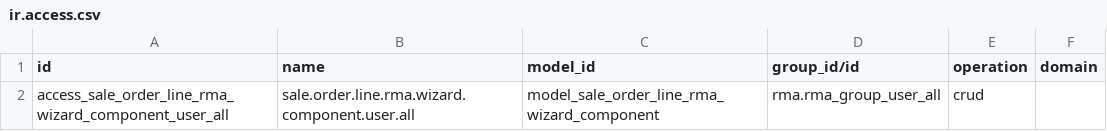
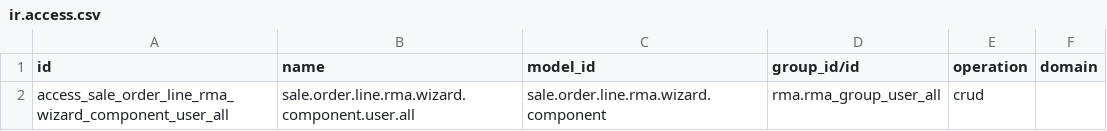
Before and after one commit to ursais/rma, a CSV file: rma_sale_mrp/security/ir.access.csv, drawn as a sheet.

Commit message:
Use technical model names in ir.access.csv.
Odoo 20 ir.access.model_id is sale.order, not model_sale_order.

```diff
--- a/rma_sale_mrp/security/ir.access.csv
+++ b/rma_sale_mrp/security/ir.access.csv
@@ -1,2 +1,2 @@
 id,name,model_id,group_id/id,operation,domain
-access_sale_order_line_rma_wizard_component_user_all,sale.order.line.rma.wizard.component.user.all,model_sale_order_line_rma_wizard_component,rma.rma_group_user_all,crud,
+access_sale_order_line_rma_wizard_component_user_all,sale.order.line.rma.wizard.component.user.all,sale.order.line.rma.wizard.component,rma.rma_group_user_all,crud,
```
Also changed, not shown: product_warranty/security/ir.access.csv, rma/security/ir.access.csv, 4 other files.
